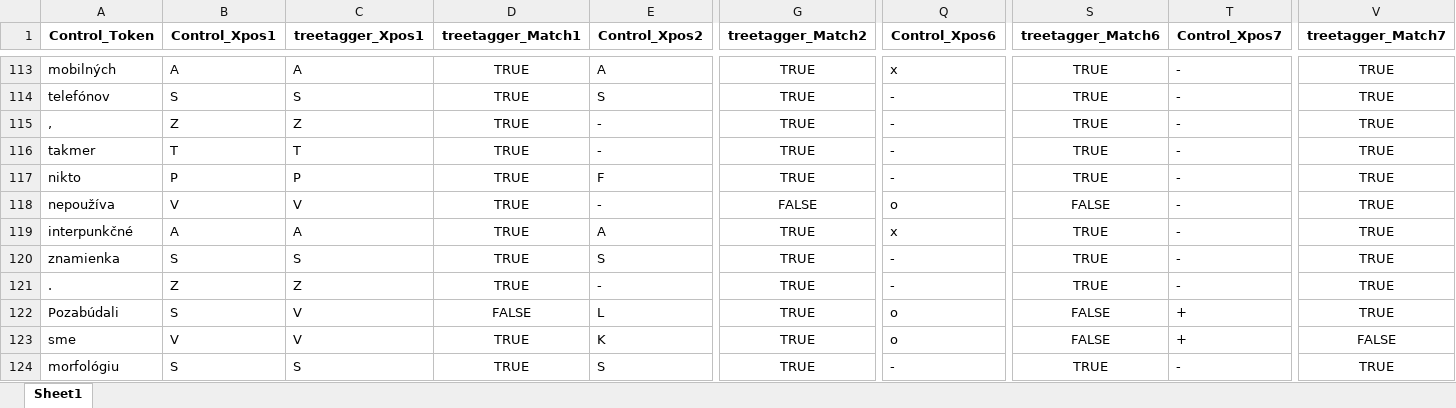
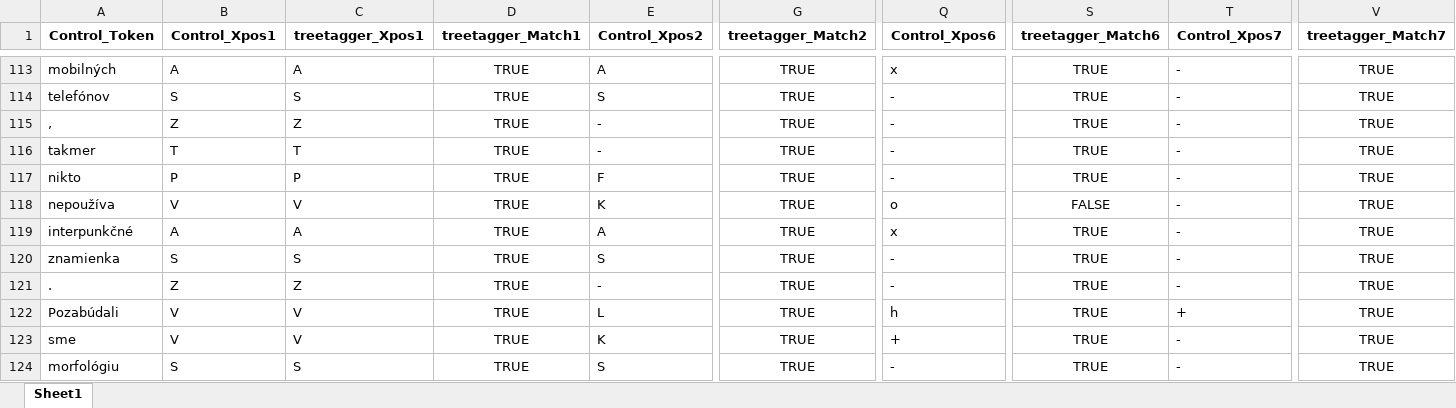
Before and after one commit to CHOTY/Diplomovka, an Excel workbook: treetagger_Match.xlsx, sheet Sheet1, drawn as a sheet; only a part is shown, gaps mark what is left out; values as stored, in another font and other column widths than the file's, no borders; the diff covers the shown part only; the diff names each change by its address in the sheet, - before the commit and + after, or states it on an @@ line.

```diff
--- a/treetagger_Match.xlsx (sheet Sheet1)
+++ b/treetagger_Match.xlsx (sheet Sheet1)
-E118 (Control_Xpos2): -
+E118 (Control_Xpos2): K
-G118 (treetagger_Match2): FALSE
+G118 (treetagger_Match2): TRUE
-B122 (Control_Xpos1): S
+B122 (Control_Xpos1): V
-D122 (treetagger_Match1): FALSE
+D122 (treetagger_Match1): TRUE
-Q122 (Control_Xpos6): o
+Q122 (Control_Xpos6): h
-S122:S123 (treetagger_Match6): FALSE
+S122:S123 (treetagger_Match6): TRUE
-Q123 (Control_Xpos6): o
+Q123 (Control_Xpos6): +
-T123 (Control_Xpos7): +
+T123 (Control_Xpos7): -
-V123 (treetagger_Match7): FALSE
+V123 (treetagger_Match7): TRUE
```
Also changed, not shown: 1 added row, 1 removed row and 473 edited cells elsewhere in this sheet, Agregovany_XPOS_Match.xlsx, DiplomovkaOpravene.xlsx, 12 other files.
